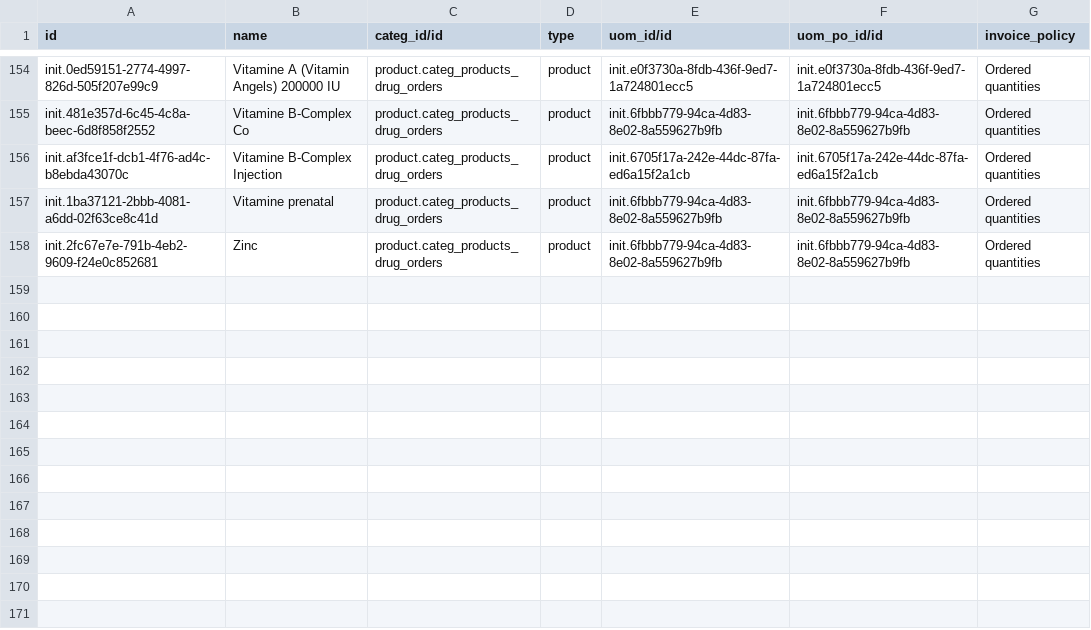
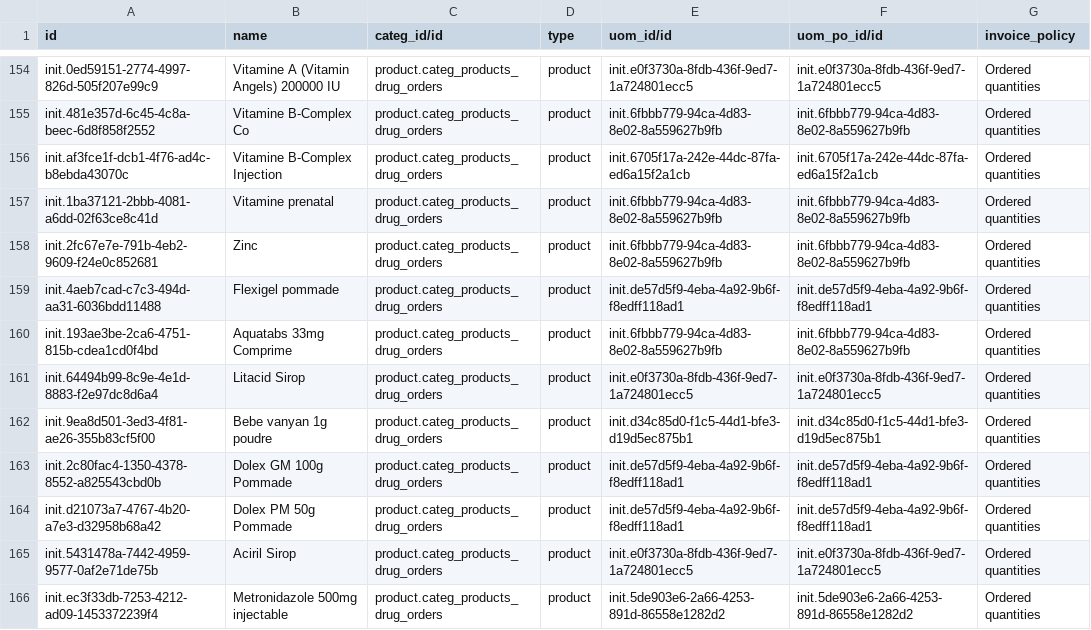
Before and after one commit to mekomsolutions/odoo-config-c2c, a CSV file: configuration/product_variant/drugs.csv, drawn as a sheet; only a part is shown, gaps mark what is left out; the diff names each change by its address in the sheet, - before the commit and + after, or states it on an @@ line.

Commit message:
C2C-268: Add missing products (#12)

```diff
--- a/configuration/product_variant/drugs.csv
+++ b/configuration/product_variant/drugs.csv
+row 159: init.4aeb7cad-c7c3-494d-aa31-6036bdd11488 | Flexigel pommade | product.categ_products_drug_orders | product | init.de57d5f9-4eba-4a92-9b6f-f8edff118ad1 | init.de57d5f9-4eba-4a92-9b6f-f8edff118ad1 | Ordered quantities
+row 160: init.193ae3be-2ca6-4751-815b-cdea1cd0f4bd | Aquatabs 33mg Comprime | product.categ_products_drug_orders | product | init.6fbbb779-94ca-4d83-8e02-8a559627b9fb | init.6fbbb779-94ca-4d83-8e02-8a559627b9fb | Ordered quantities
+row 161: init.64494b99-8c9e-4e1d-8883-f2e97dc8d6a4 | Litacid Sirop | product.categ_products_drug_orders | product | init.e0f3730a-8fdb-436f-9ed7-1a724801ecc5 | init.e0f3730a-8fdb-436f-9ed7-1a724801ecc5 | Ordered quantities
+row 162: init.9ea8d501-3ed3-4f81-ae26-355b83cf5f00 | Bebe vanyan 1g poudre | product.categ_products_drug_orders | product | init.d34c85d0-f1c5-44d1-bfe3-d19d5ec875b1 | init.d34c85d0-f1c5-44d1-bfe3-d19d5ec875b1 | Ordered quantities
+row 163: init.2c80fac4-1350-4378-8552-a825543cbd0b | Dolex GM 100g Pommade | product.categ_products_drug_orders | product | init.de57d5f9-4eba-4a92-9b6f-f8edff118ad1 | init.de57d5f9-4eba-4a92-9b6f-f8edff118ad1 | Ordered quantities
+row 164: init.d21073a7-4767-4b20-a7e3-d32958b68a42 | Dolex PM 50g Pommade | product.categ_products_drug_orders | product | init.de57d5f9-4eba-4a92-9b6f-f8edff118ad1 | init.de57d5f9-4eba-4a92-9b6f-f8edff118ad1 | Ordered quantities
+row 165: init.5431478a-7442-4959-9577-0af2e71de75b | Aciril Sirop | product.categ_products_drug_orders | product | init.e0f3730a-8fdb-436f-9ed7-1a724801ecc5 | init.e0f3730a-8fdb-436f-9ed7-1a724801ecc5 | Ordered quantities
+row 166: init.ec3f33db-7253-4212-ad09-1453372239f4 | Metronidazole 500mg injectable | product.categ_products_drug_orders | product | init.5de903e6-2a66-4253-891d-86558e1282d2 | init.5de903e6-2a66-4253-891d-86558e1282d2 | Ordered quantities
```
Also changed, not shown: configuration/product_variant/services.csv.
